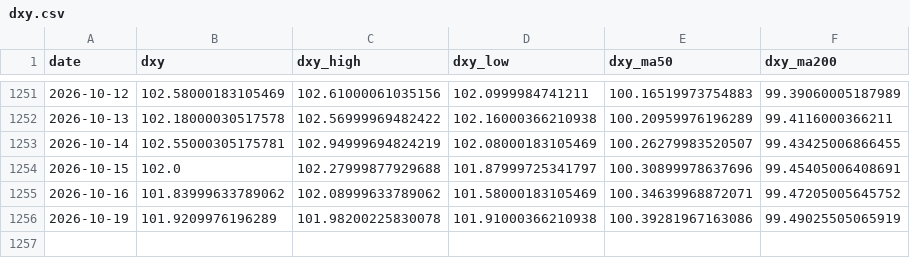
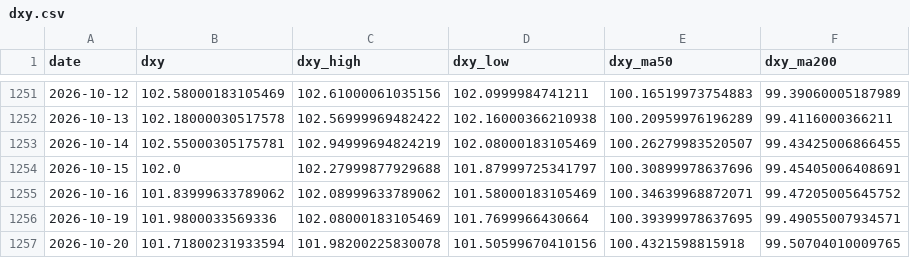
Before and after one commit to ela113arm-arch/macro-data-tracker, a CSV file: data/dxy.csv, drawn as a sheet; only a part is shown, gaps mark what is left out.

```diff
--- a/data/dxy.csv
+++ b/data/dxy.csv
@@ -1255,2 +1255,3 @@ date,dxy,dxy_high,dxy_low,dxy_ma50,dxy_ma200
 2026-10-16,101.83999633789062,102.08999633789062,101.58000183105469,100.34639968872071,99.47205005645752
-2026-10-19,101.9209976196289,101.98200225830078,101.91000366210938,100.39281967163086,99.49025505065919
+2026-10-19,101.9800033569336,102.08000183105469,101.7699966430664,100.39399978637695,99.49055007934571
+2026-10-20,101.71800231933594,101.98200225830078,101.50599670410156,100.4321598815918,99.50704010009765
```
Also changed, not shown: data/baltic_dry.csv, data/cftc_positioning.csv, 14 other files.
